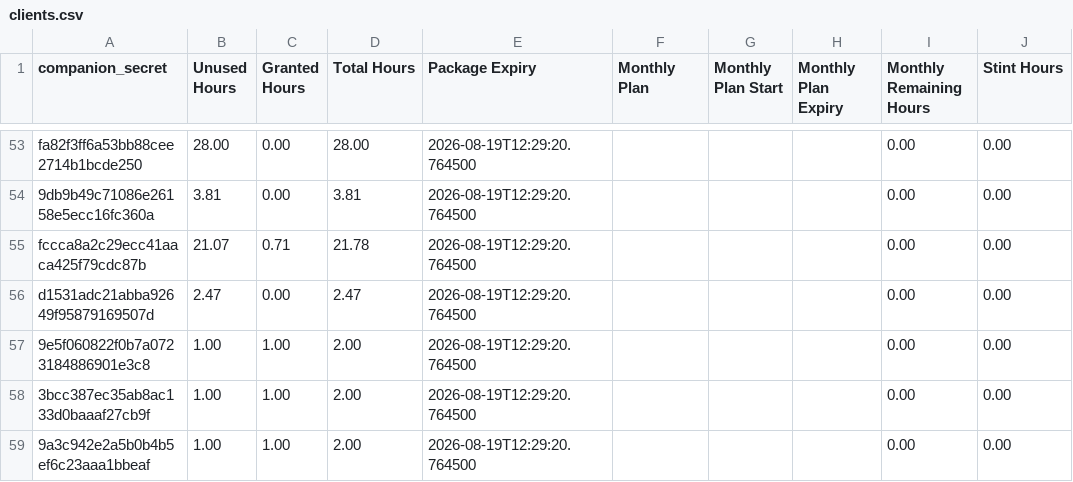
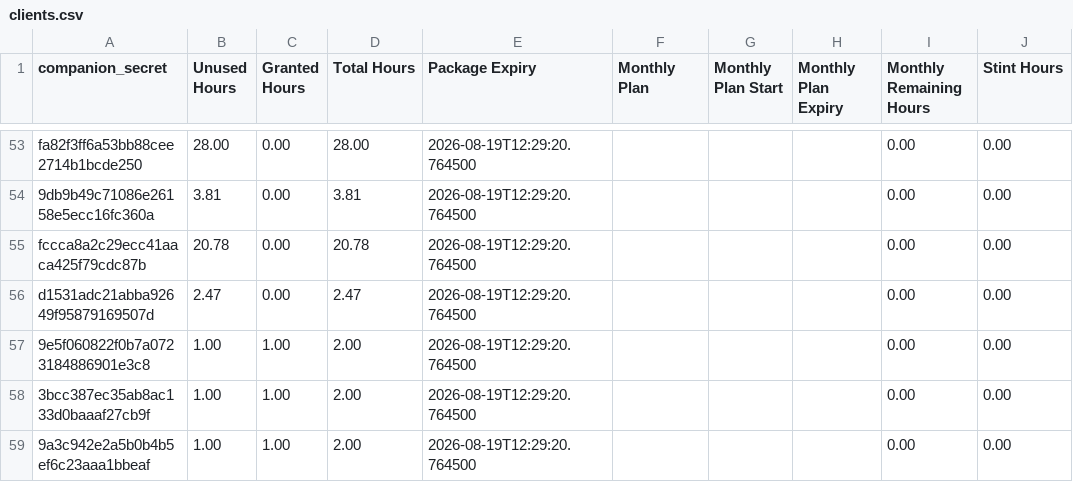
Before and after one commit to Stealan1/Skates, a CSV file: clients.csv, drawn as a sheet; only a part is shown, gaps mark what is left out; the diff names each change by its address in the sheet, - before the commit and + after, or states it on an @@ line.

Commit message:
Booker: sync clients row 316173764486365185

```diff
--- a/clients.csv
+++ b/clients.csv
-B55 (Unused Hours): 21.07
+B55 (Unused Hours): 20.78
-C55 (Granted Hours): 0.71
+C55 (Granted Hours): 0.00
-D55 (Total Hours): 21.78
+D55 (Total Hours): 20.78
```
